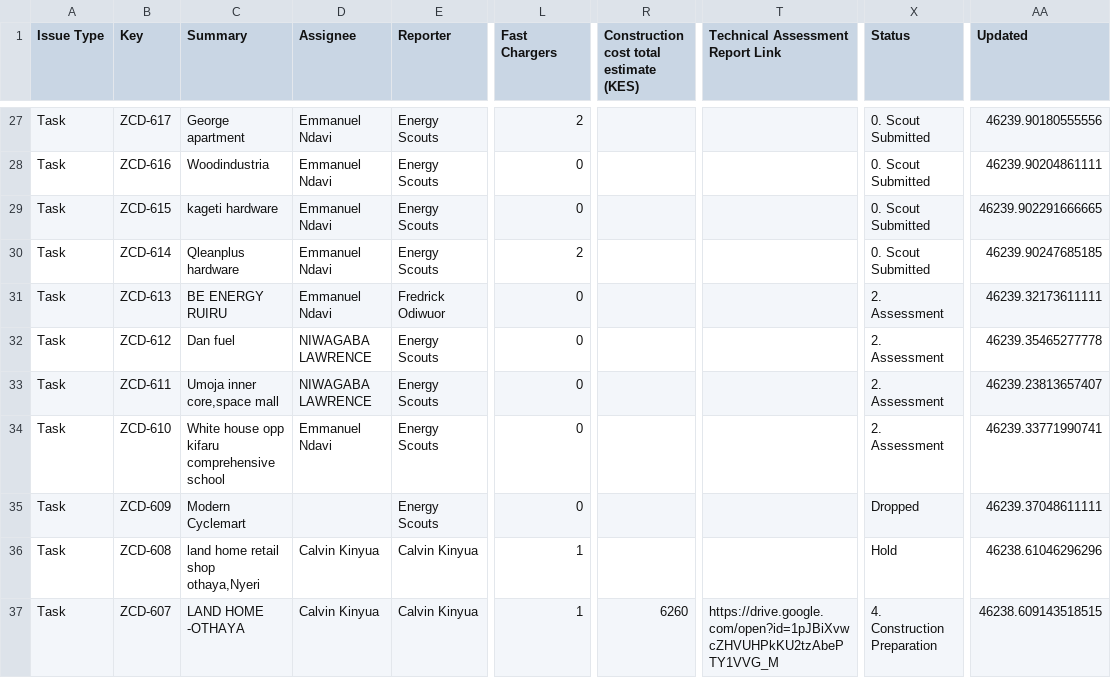
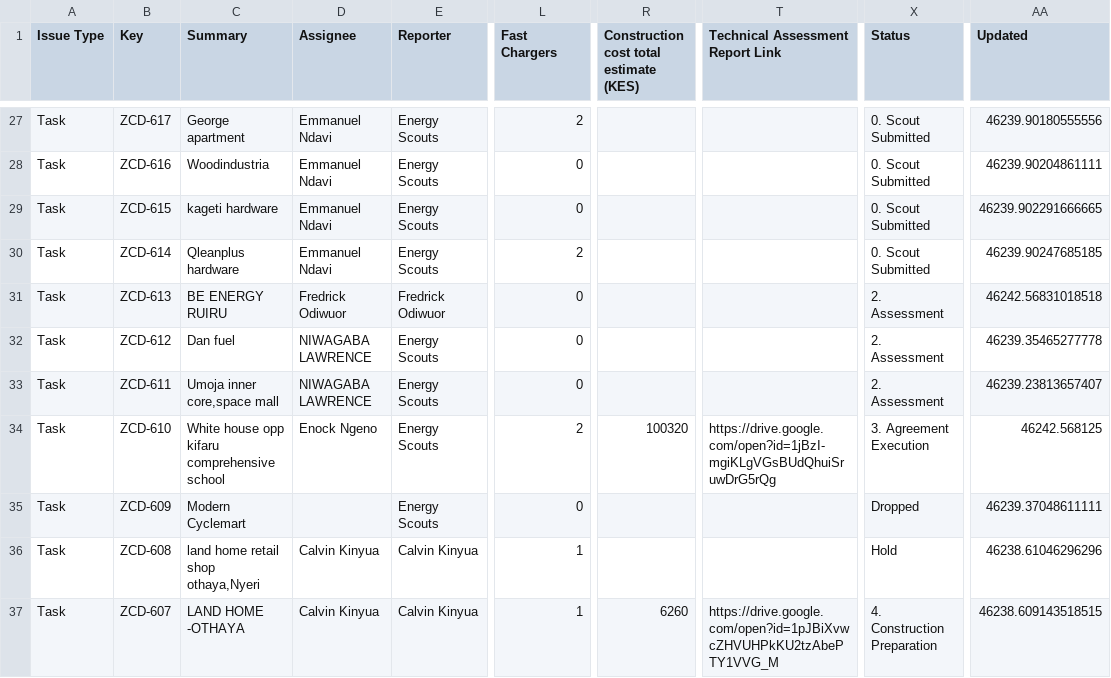
Before and after one commit to keithkinuthiakamauzeno/Network-Overview-Dashboard, a CSV file: data/pipeline.csv, drawn as a sheet; only a part is shown, gaps mark what is left out; the diff covers the shown part only; the diff names each change by its address in the sheet, - before the commit and + after, or states it on an @@ line.

```diff
--- a/data/pipeline.csv
+++ b/data/pipeline.csv
-D31 (Assignee): Emmanuel Ndavi
+D31 (Assignee): Fredrick Odiwuor
-AA31 (Updated): 46239.32173611111
+AA31 (Updated): 46242.56831018518
-D34 (Assignee): Emmanuel Ndavi
+D34 (Assignee): Enock Ngeno
-L34 (Fast Chargers): 0
+L34 (Fast Chargers): 2
-R34: (empty)
+R34: 100320
-T34 (Technical Assessment Report Link): (empty)
+T34 (Technical Assessment Report Link): https://drive.google.com/open?id=1jBzI-mgiKLgVGsBUdQhuiSruwDrG5rQg
-X34 (Status): 2. Assessment
+X34 (Status): 3. Agreement Execution
-AA34 (Updated): 46239.33771990741
+AA34 (Updated): 46242.568125
```
Also changed, not shown: 7 edited cells elsewhere in this file.
